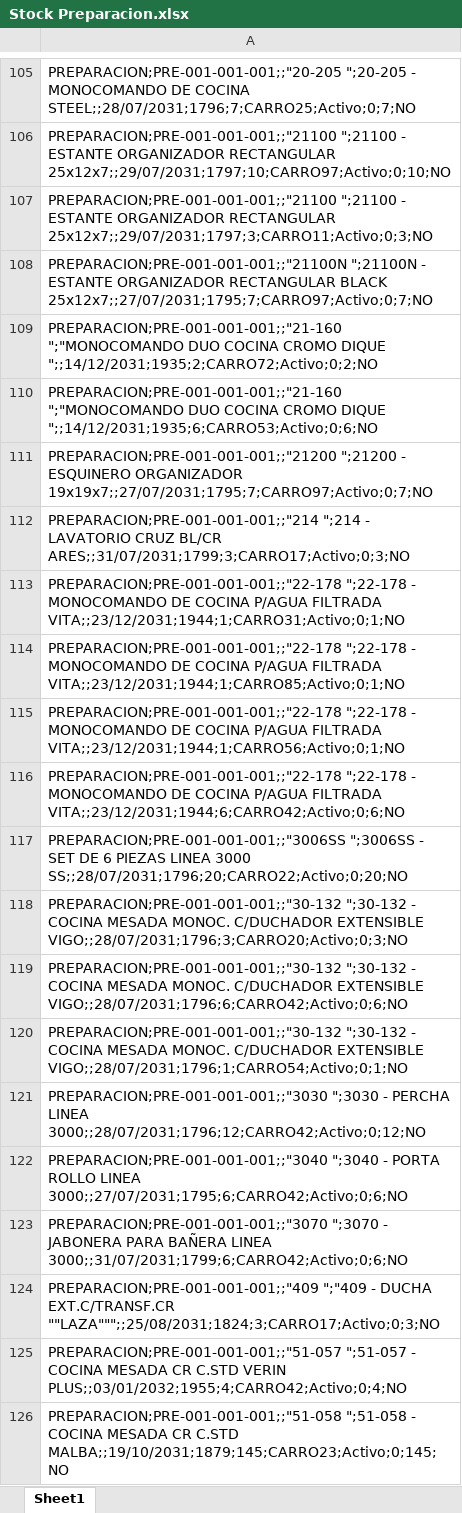
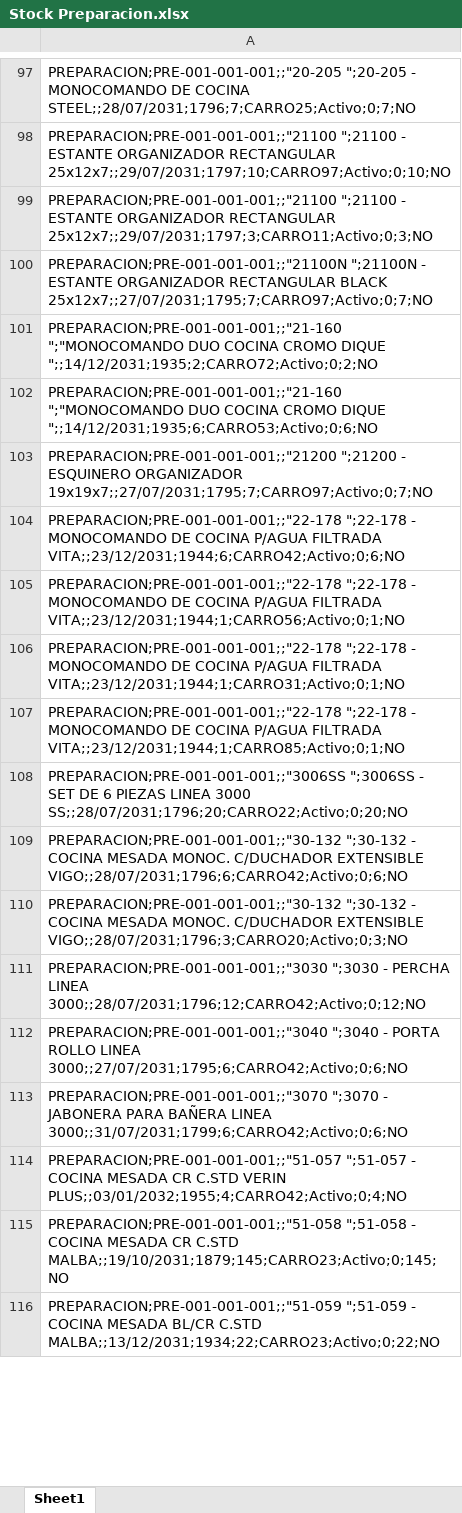
Before and after one commit to IvanGoyena/Logistica-Peirano, an Excel workbook: Data_WMS/Stock Preparacion.xlsx, sheet Sheet1, drawn as a sheet; only a part is shown, gaps mark what is left out; the shorter side is filled out with more unchanged rows; values as stored, in another font and other column widths than the file's, no borders; removed rows and columns are numbered as before the commit, all else as after; the diff covers the shown part only; the diff names each change by its address in the sheet, - before the commit and + after, or states it on an @@ line.

Commit message:
Actualización automática WMS - Stock Preparacion - 27/08/2026 11:44:29

```diff
--- a/Data_WMS/Stock Preparacion.xlsx (sheet Sheet1)
+++ b/Data_WMS/Stock Preparacion.xlsx (sheet Sheet1)
-A104: PREPARACION;PRE-001-001-001;;"214 ";214 - LAVATORIO CRUZ BL/CR ARES;;31/07/2031;1799;3;CARRO17;Activo;0;3;NO
+A104: PREPARACION;PRE-001-001-001;;"22-178 ";22-178 - MONOCOMANDO DE COCINA P/AGUA FILTRADA VITA;;23/12/2031;1944;6;CARRO42;Activo;0;6;NO
-row 115: PREPARACION;PRE-001-001-001;;"22-178 ";2…
+row 105: PREPARACION;PRE-001-001-001;;"22-178 ";2…
-row 116: PREPARACION;PRE-001-001-001;;"22-178 ";22-178 - MONOCOMANDO DE COCINA P/AGUA FILTRADA VITA;;23/12/2031;1944;6;CARRO42;Activo;0;6;NO
-row 119: PREPARACION;PRE-001-001-001;;"30-132 ";3…
+row 109: PREPARACION;PRE-001-001-001;;"30-132 ";3…
-row 120: PREPARACION;PRE-001-001-001;;"30-132 ";30-132 - COCINA MESADA MONOC. C/DUCHADOR EXTENSIBLE VIGO;;28/07/2031;1796;1;CARRO54;Activo;0;1;NO
-row 124: PREPARACION;PRE-001-001-001;;"409 ";"409 - DUCHA EXT.C/TRANSF.CR ""LAZA""";;25/08/2031;1824;3;CARRO17;Activo;0;3;NO
```
Also changed, not shown: 25 removed rows, 27 moved rows and 3 edited cells elsewhere in this sheet.
